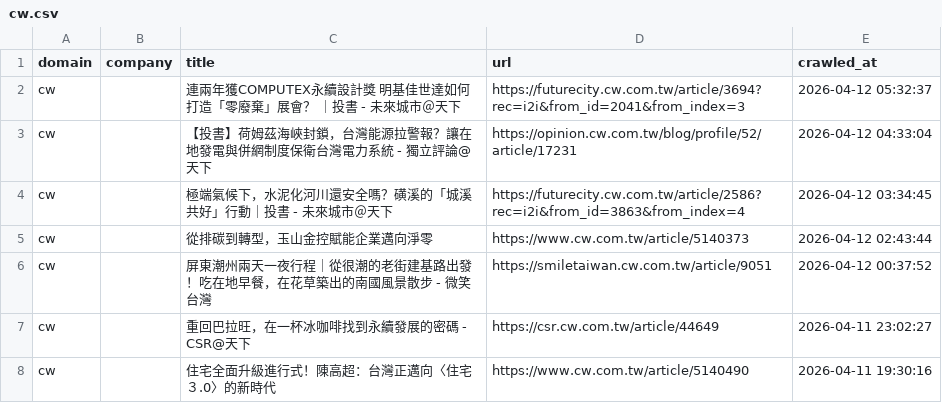
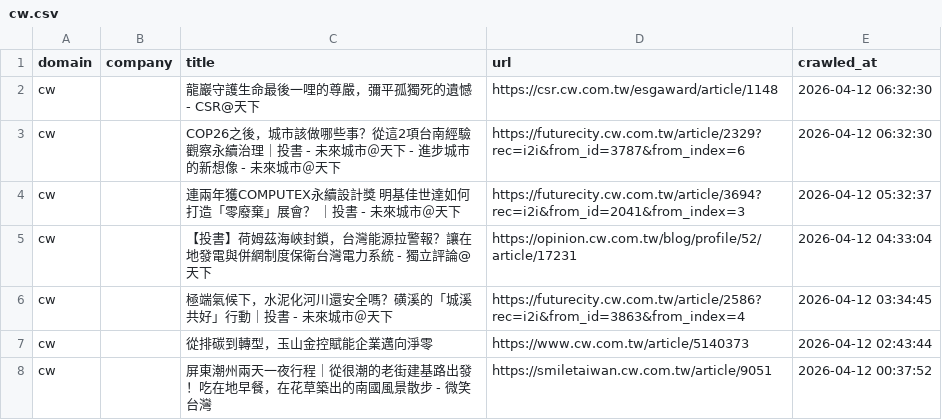
Before and after one commit to levelupup/news_crawler, a CSV file: data/cw.csv, drawn as a sheet; only a part is shown; the shorter side is filled out with more unchanged rows; the diff names each change by its address in the sheet, - before the commit and + after, or states it on an @@ line.

```diff
--- a/data/cw.csv
+++ b/data/cw.csv
+row 2: cw |  | 龍巖守護生命最後一哩的尊嚴，彌平孤獨死的遺憾 - CSR@天下 | https://csr.cw.com.tw/esgaward/article/1148 | 2026-04-12 06:32:30
+row 3: cw |  | COP26之後，城市該做哪些事？從這2項台南經驗觀察永續治理｜投書 - 未來城市＠天下 - 進步城市的新想像 - 未來城市＠天下 | https://futurecity.cw.com.tw/article/2329?rec=i2i&from_id=3787&from_index=6 | 2026-04-12 06:32:30
```
Also changed, not shown: data/ctee.csv, data/einnews.csv, 6 other files.
